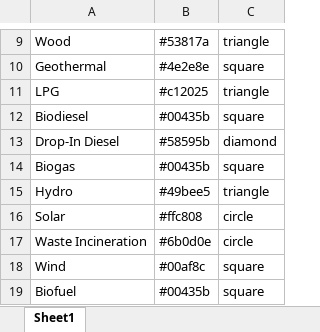
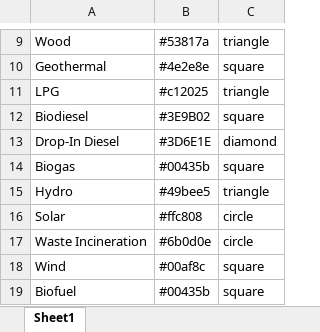
Before and after one commit to EECA-NZ/TIMES-NZ-Visualisation, an Excel workbook: TIMES_shiny/data_cleaning/Schema_colors.xlsx, sheet Sheet1, drawn as a sheet; only a part is shown, gaps mark what is left out; values as stored, in another font and other column widths than the file's, no borders; the diff covers the shown part only; the diff names each change by its address in the sheet, - before the commit and + after, or states it on an @@ line.

```diff
--- a/TIMES_shiny/data_cleaning/Schema_colors.xlsx (sheet Sheet1)
+++ b/TIMES_shiny/data_cleaning/Schema_colors.xlsx (sheet Sheet1)
-B12: #00435b
+B12: #3E9B02
-B13: #58595b
+B13: #3D6E1E
```
Also changed, not shown: 94 added rows and 1 edited cell elsewhere in this sheet, 7 other files.
